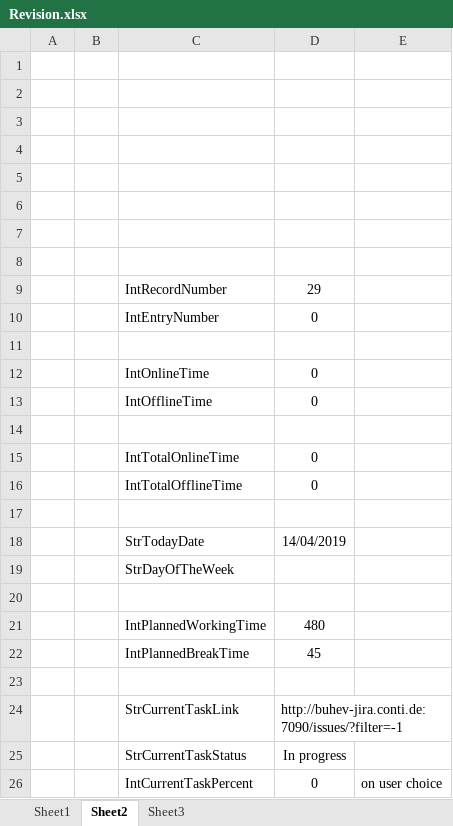
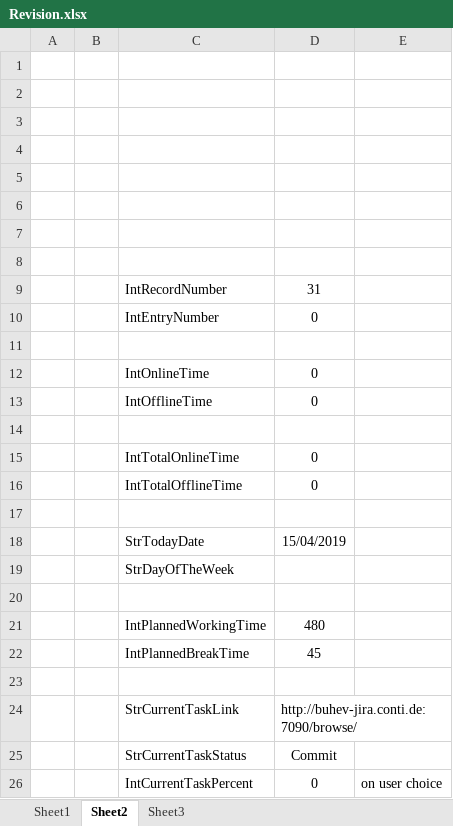
Before and after one commit to maxiclass/UtilityC--ForWork, an Excel workbook: WindowsFormsApp1/Revision1.1/bin/Debug/Revision.xlsx, sheet Sheet2, drawn as a sheet; values as stored, in another font and other column widths than the file's, no borders; the diff names each change by its address in the sheet, - before the commit and + after, or states it on an @@ line.

```diff
--- a/WindowsFormsApp1/Revision1.1/bin/Debug/Revision.xlsx (sheet Sheet2)
+++ b/WindowsFormsApp1/Revision1.1/bin/Debug/Revision.xlsx (sheet Sheet2)
-D9: 29
+D9: 31
-D18: 14/04/2019
+D18: 15/04/2019
-D24: http://buhev-jira.conti.de:7090/issues/?filter=-1
+D24: http://buhev-jira.conti.de:7090/browse/
-D25: In progress
+D25: Commit
```
Also changed, not shown: sheet Sheet1, 17 other files.
